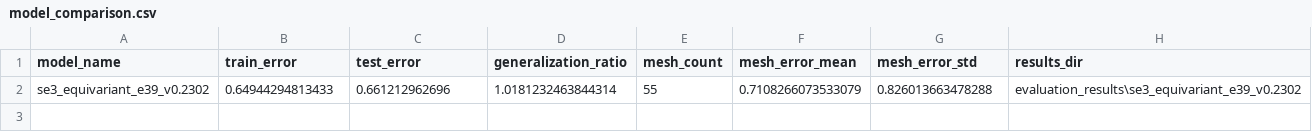
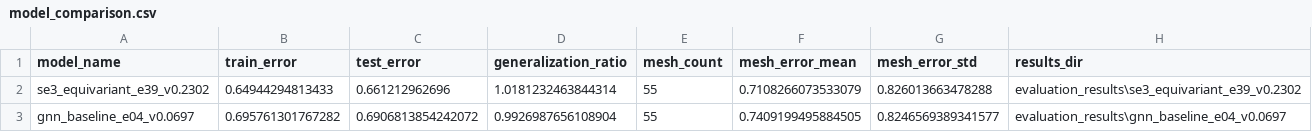
Before and after one commit to jonathantybirk/equivariant-center-of-mass-estimation, a CSV file: model_comparison/model_comparison.csv, drawn as a sheet; the diff names each change by its address in the sheet, - before the commit and + after, or states it on an @@ line.

```diff
--- a/model_comparison/model_comparison.csv
+++ b/model_comparison/model_comparison.csv
+row 3: gnn_baseline_e04_v0.0697 | 0.695761301767282 | 0.6906813854242072 | 0.9926987656108904 | 55 | 0.7409199495884505 | 0.8246569389341577 | evaluation_results\gnn_baseline_e04_v0.0697
```
Also changed, not shown: 5 other files.
